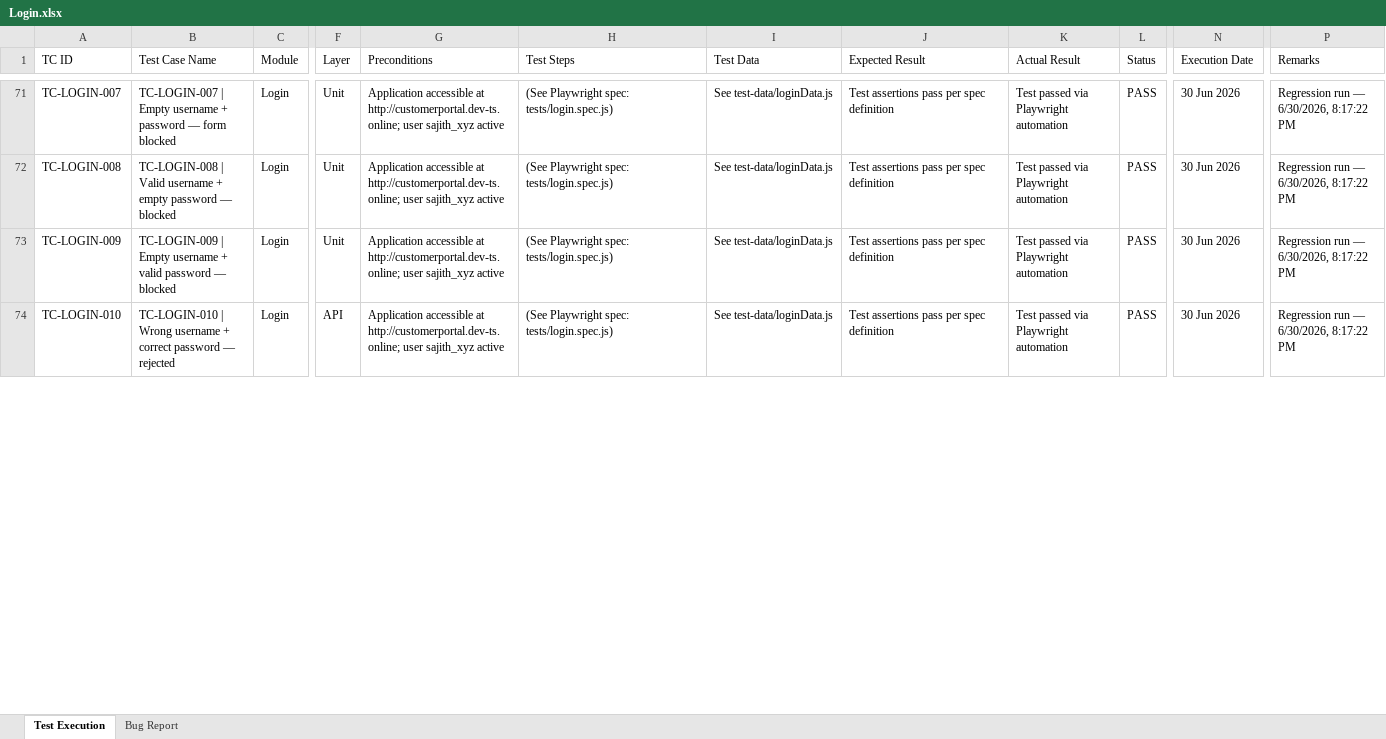
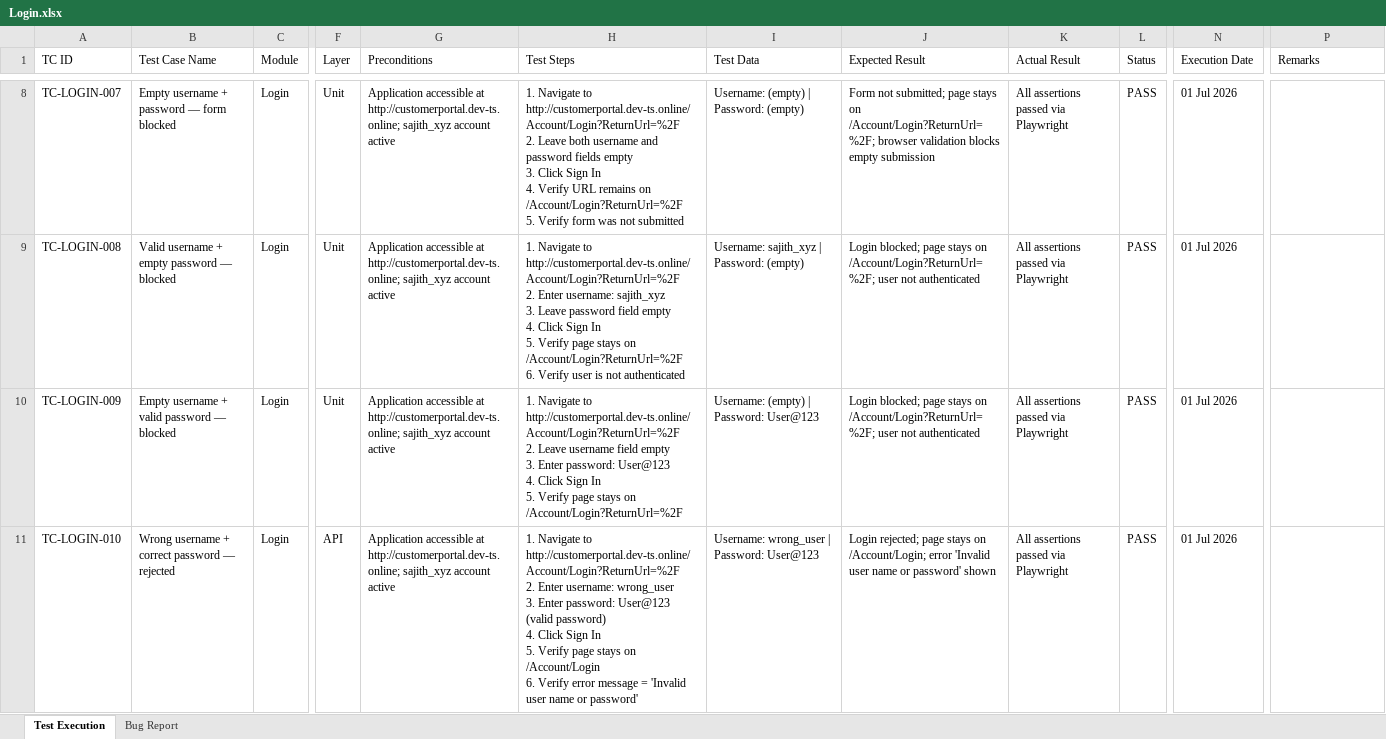
Before and after one commit to TestQueens555/Customer_connect, an Excel workbook: Test Execution Report_Git/Feature Reports/Login.xlsx, sheet Test Execution, drawn as a sheet; only a part is shown, gaps mark what is left out; values as stored, in another font and other column widths than the file's, no borders; addresses are those after the commit; ↵ is a line break in a cell; the diff covers the shown part only; the diff names each change by its address in the sheet, - before the commit and + after, or states it on an @@ line.

```diff
--- a/Test Execution Report_Git/Feature Reports/Login.xlsx (sheet Test Execution)
+++ b/Test Execution Report_Git/Feature Reports/Login.xlsx (sheet Test Execution)
-B8 (Test Case Name): TC-LOGIN-007 | Empty username…
+B8 (Test Case Name): Empty username…
-G8:G11 (Preconditions): …at http://customerportal.dev-ts.online; user sajith_xyz active
+G8:G11 (Preconditions): …at http://customerportal.dev-ts.online; sajith_xyz account active
-H8 (Test Steps): (See Playwright spec: tests/login.spec.js)
+H8 (Test Steps): 1. Navigate to http://customerportal.dev-ts.online/Account/Login?ReturnUrl=%2F ↵ 2. Leave both username and password fields empty ↵ 3. Click Sign In ↵ 4. Verify URL remains on /Account/Login?ReturnUrl=%2F ↵ 5. Verify form was not submitted
-I8 (Test Data): See test-data/loginData.js
+I8 (Test Data): Username: (empty) | Password: (empty)
-J8 (Expected Result): Test assertions pass per spec definition
+J8 (Expected Result): Form not submitted; page stays on /Account/Login?ReturnUrl=%2F; browser validation blocks empty submission
-K8:K11 (Actual Result): Test passed via Playwright automation
+K8:K11 (Actual Result): All assertions passed via Playwright
-N8:N11 (Execution Date): 30 Jun 2026
+N8:N11 (Execution Date): 01 Jul 2026
-P8:P11 (Remarks): Regression run — 6/30/2026, 8:17:22 PM
+P8:P11 (Remarks): (empty)
-B9 (Test Case Name): TC-LOGIN-008 | Valid username…
+B9 (Test Case Name): Valid username…
-H9 (Test Steps): (See Playwright spec: tests/login.spec.js)
+H9 (Test Steps): 1. Navigate to http://customerportal.dev-ts.online/Account/Login?ReturnUrl=%2F ↵ 2. Enter username: sajith_xyz ↵ 3. Leave password field empty ↵ 4. Click Sign In ↵ 5. Verify page stays on /Account/Login?ReturnUrl=%2F ↵ 6. Verify user is not authenticated
-I9 (Test Data): See test-data/loginData.js
+I9 (Test Data): Username: sajith_xyz | Password: (empty)
-J9:J10 (Expected Result): Test assertions pass per spec definition
+J9:J10 (Expected Result): Login blocked; page stays on /Account/Login?ReturnUrl=%2F; user not authenticated
-B10 (Test Case Name): TC-LOGIN-009 | Empty username…
+B10 (Test Case Name): Empty username…
-H10 (Test Steps): (See Playwright spec: tests/login.spec.js)
+H10 (Test Steps): 1. Navigate to http://customerportal.dev-ts.online/Account/Login?ReturnUrl=%2F ↵ 2. Leave username field empty ↵ 3. Enter password: User@123 ↵ 4. Click Sign In ↵ 5. Verify page stays on /Account/Login?ReturnUrl=%2F
-I10 (Test Data): See test-data/loginData.js
+I10 (Test Data): Username: (empty) | Password: User@123
-B11 (Test Case Name): TC-LOGIN-010 | Wrong username…
+B11 (Test Case Name): Wrong username…
-H11 (Test Steps): (See Playwright spec: tests/login.spec.js)
+H11 (Test Steps): 1. Navigate to http://customerportal.dev-ts.online/Account/Login?ReturnUrl=%2F ↵ 2. Enter username: wrong_user ↵ 3. Enter password: User@123 (valid password) ↵ 4. Click Sign In ↵ 5. Verify page stays on /Account/Login ↵ 6. Verify error message = 'Invalid user name or password'
-I11 (Test Data): See test-data/loginData.js
+I11 (Test Data): Username: wrong_user | Password: User@123
-J11 (Expected Result): Test assertions pass per spec definition
+J11 (Expected Result): Login rejected; page stays on /Account/Login; error 'Invalid user name or password' shown
```
Also changed, not shown: 63 removed rows and 129 edited cells elsewhere in this sheet, sheet Bug Report, 1 other file.
